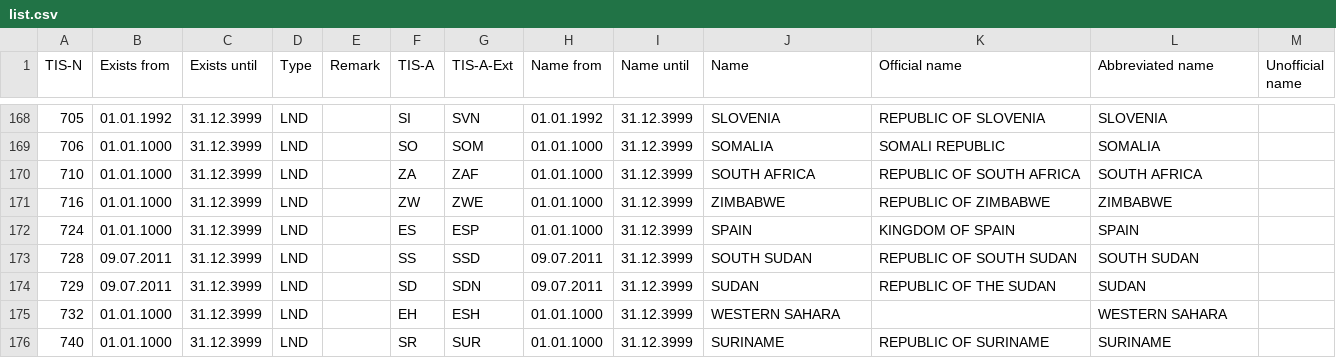
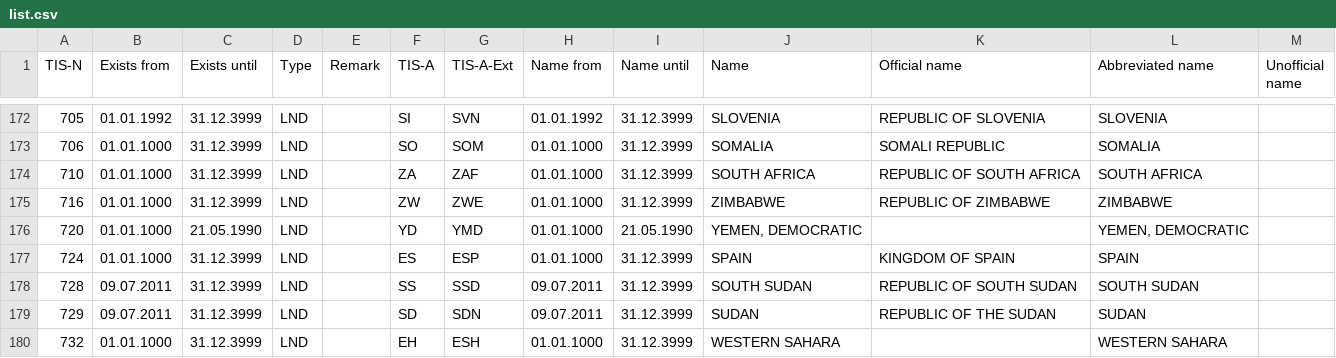
Before and after one commit to musicmetadata/territories, a CSV file: music_metadata/territories/list.csv, drawn as a sheet; only a part is shown, gaps mark what is left out; the shorter side is filled out with more unchanged rows; the diff covers the shown part only.

```diff
--- a/music_metadata/territories/list.csv
+++ b/music_metadata/territories/list.csv
@@ -171,2 +175,3 @@ TIS-N,Exists from,Exists until,Type,Remark,TIS-A,TIS-A-Ext,Name from,Name until,
 716,01.01.1000,31.12.3999,LND,,ZW,ZWE,01.01.1000,31.12.3999,ZIMBABWE,REPUBLIC OF ZIMBABWE,ZIMBABWE,
+720,01.01.1000,21.05.1990,LND,,YD,YMD,01.01.1000,21.05.1990,"YEMEN, DEMOCRATIC",,"YEMEN, DEMOCRATIC",
 724,01.01.1000,31.12.3999,LND,,ES,ESP,01.01.1000,31.12.3999,SPAIN,KINGDOM OF SPAIN,SPAIN,
```
Also changed, not shown: 9 added rows elsewhere in this file, 2 other files.
